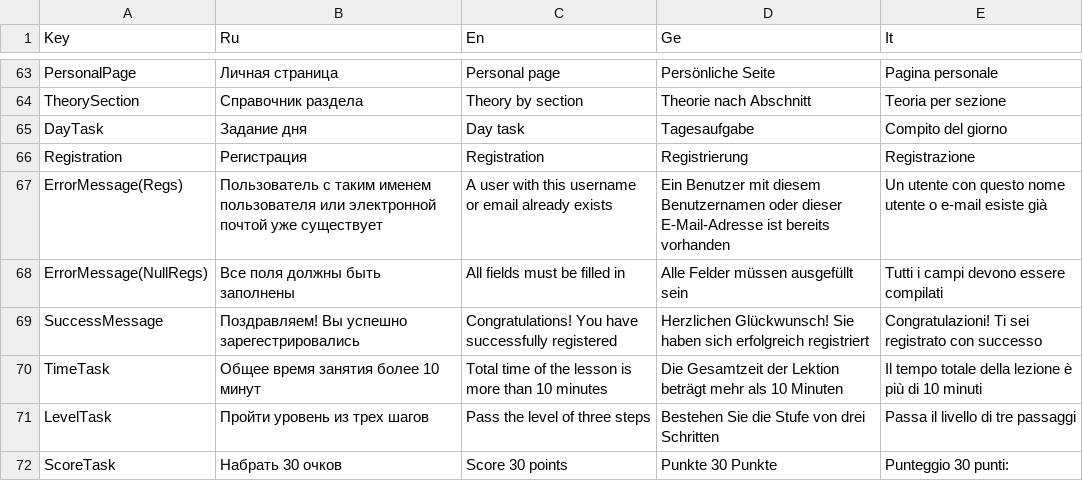
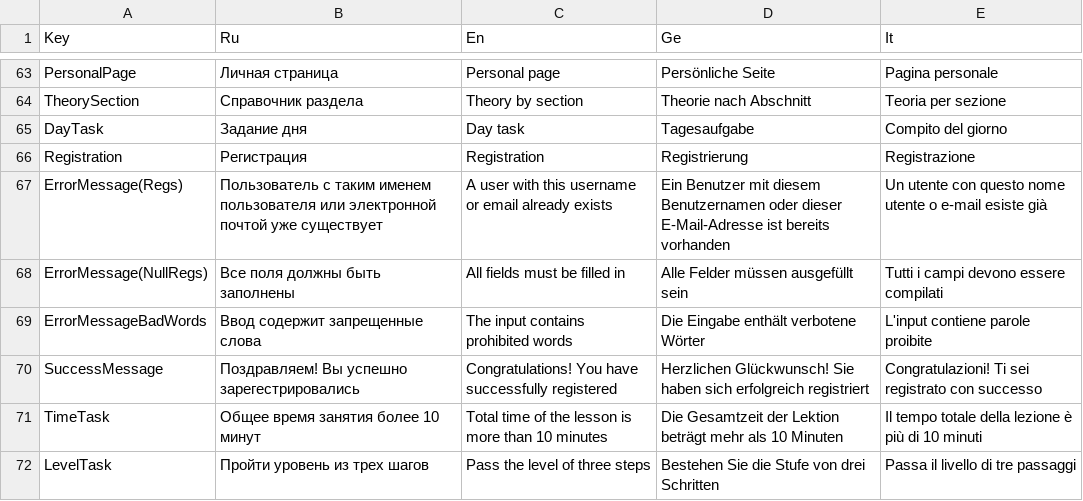
Before and after one commit to xnnn8ns/teachapp, a CSV file: Assets/Resources/lang_assets.csv, drawn as a sheet; only a part is shown, gaps mark what is left out; the shorter side is filled out with more unchanged rows; the diff names each change by its address in the sheet, - before the commit and + after, or states it on an @@ line.

Commit message:
adding checking for bad words

```diff
--- a/Assets/Resources/lang_assets.csv
+++ b/Assets/Resources/lang_assets.csv
+row 69: ErrorMessageBadWords | Ввод содержит запрещенные слова | The input contains prohibited words | Die Eingabe enthält verbotene Wörter | L'input contiene parole proibite
```
Also changed, not shown: 12 other files.
